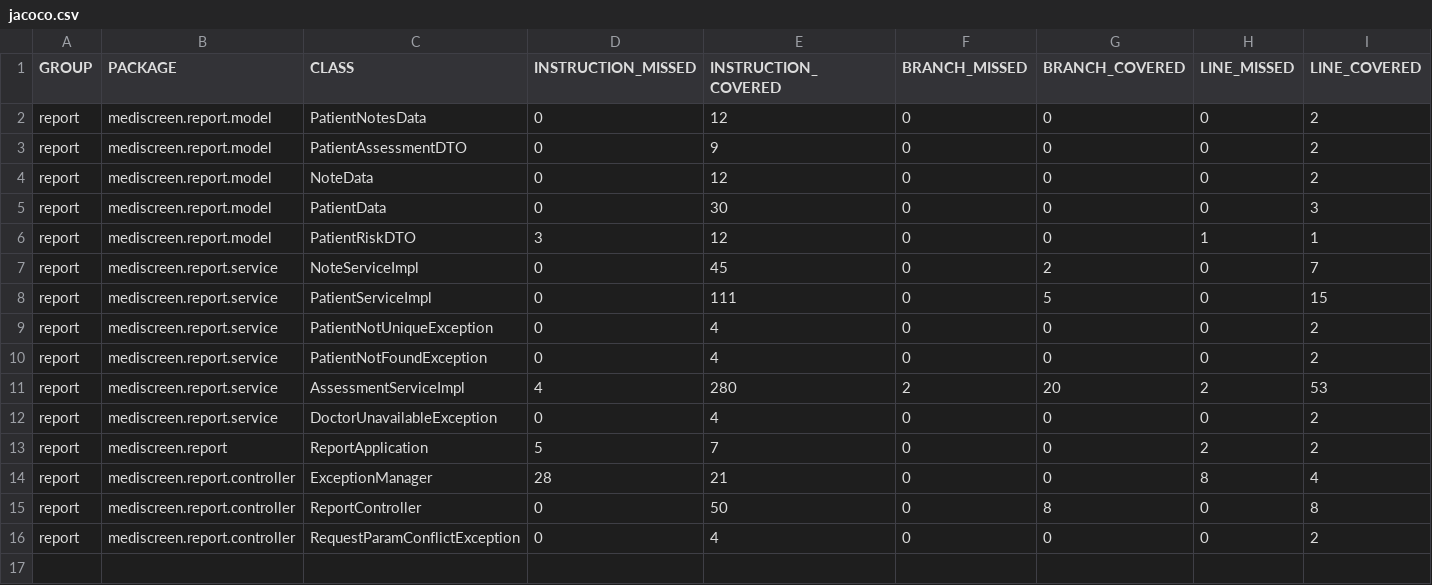
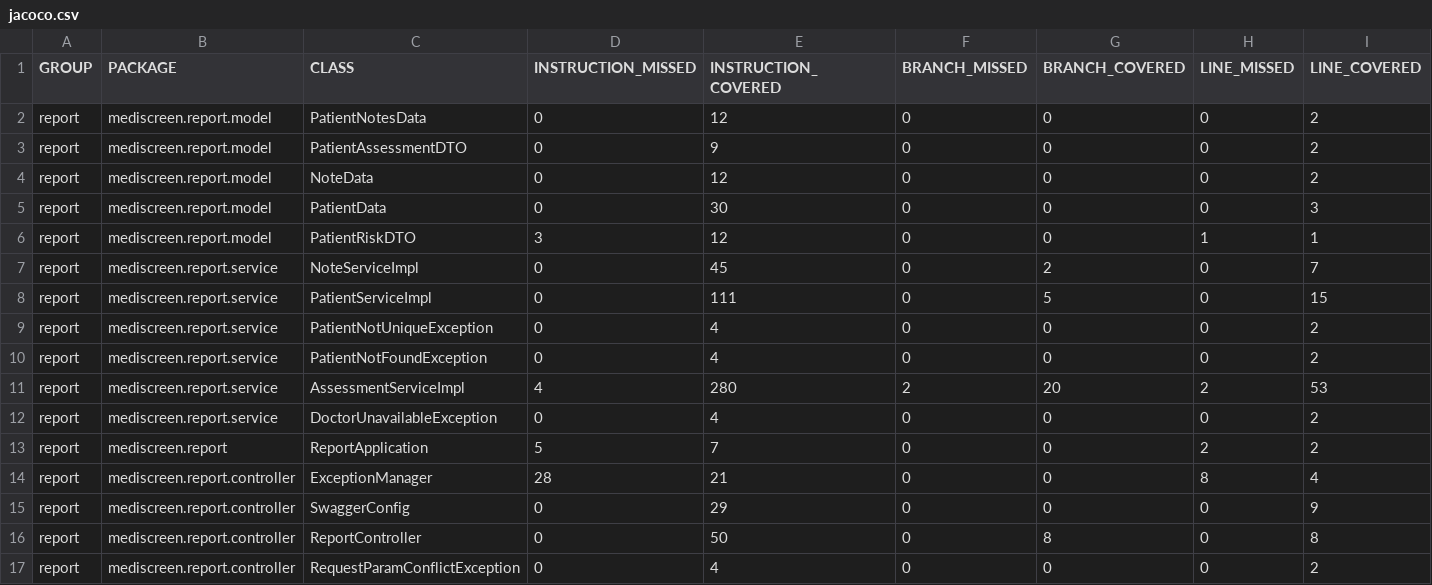
Before and after one commit to axa-fr-pg/P9_mediscreen, a CSV file: report/jacoco/jacoco.csv, drawn as a sheet; only a part is shown; rows hold the shown columns only; the diff names each change by its address in the sheet, - before the commit and + after, or states it on an @@ line.

```diff
--- a/report/jacoco/jacoco.csv
+++ b/report/jacoco/jacoco.csv
+row 15: report | mediscreen.report.controller | SwaggerConfig | 0 | 29 | 0 | 0 | 0 | 9
```
Also changed, not shown: doctor/jacoco/jacoco.csv, patient/jacoco/jacoco.csv, 21 other files.
